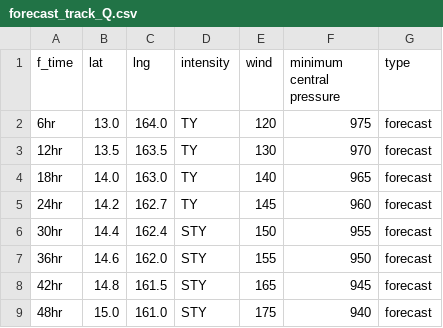
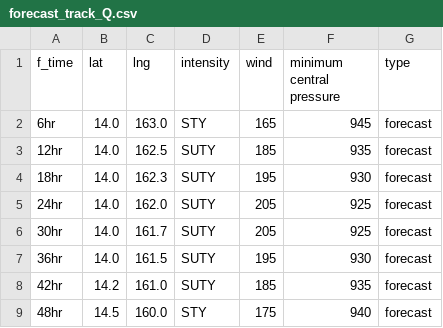
Before and after one commit to zax41006-bot/TC-Track, a CSV file: forecast_track_Q.csv, drawn as a sheet; only a part is shown; the diff covers the shown part only.

```diff
--- a/forecast_track_Q.csv
+++ b/forecast_track_Q.csv
@@ -1,9 +1,9 @@
 f_time,lat,lng,intensity,wind,minimum central pressure,type
-6hr,13.0,164.0,TY,120,975,forecast
-12hr,13.5,163.5,TY,130,970,forecast
-18hr,14.0,163.0,TY,140,965,forecast
-24hr,14.2,162.7,TY,145,960,forecast
-30hr,14.4,162.4,STY,150,955,forecast
-36hr,14.6,162.0,STY,155,950,forecast
-42hr,14.8,161.5,STY,165,945,forecast
-48hr,15.0,161.0,STY,175,940,forecast
+6hr,14.0,163.0,STY,165,945,forecast
+12hr,14.0,162.5,SUTY,185,935,forecast
+18hr,14.0,162.3,SUTY,195,930,forecast
+24hr,14.0,162.0,SUTY,205,925,forecast
+30hr,14.0,161.7,SUTY,205,925,forecast
+36hr,14.0,161.5,SUTY,195,930,forecast
+42hr,14.2,161.0,SUTY,185,935,forecast
+48hr,14.5,160.0,STY,175,940,forecast
```
Also changed, not shown: 54 edited cells elsewhere in this file.
